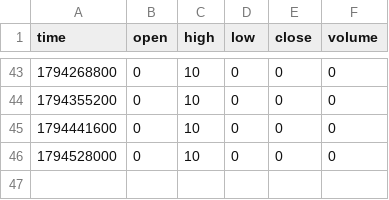
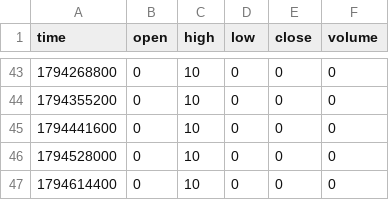
Before and after one commit to hcs1998/hcs_grok_data, a CSV file: data/GROK/1D.csv, drawn as a sheet; only a part is shown, gaps mark what is left out.

Commit message:
GROK:NEUTRO|NEUTRO|NINGUNA

```diff
--- a/data/GROK/1D.csv
+++ b/data/GROK/1D.csv
@@ -46 +46,2 @@ time,open,high,low,close,volume
 1794528000,0,10,0,0,0
+1794614400,0,10,0,0,0
```
